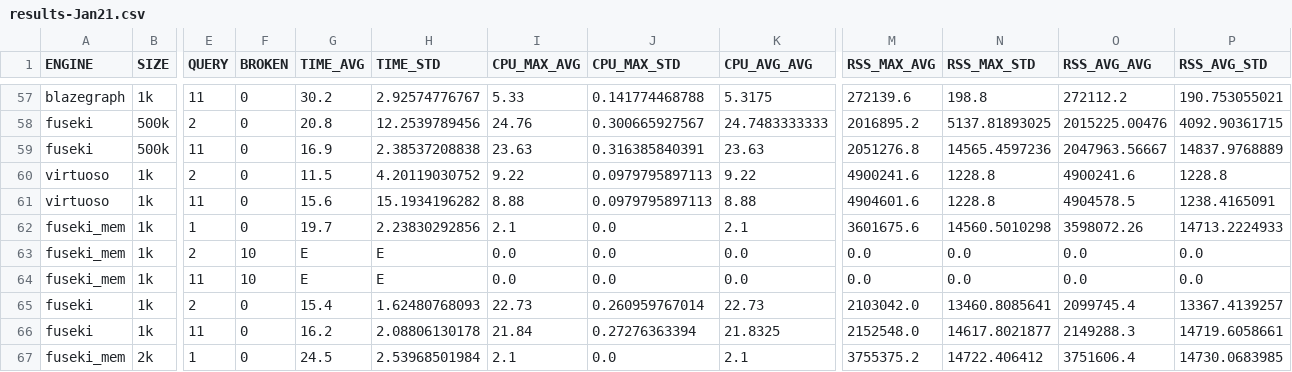
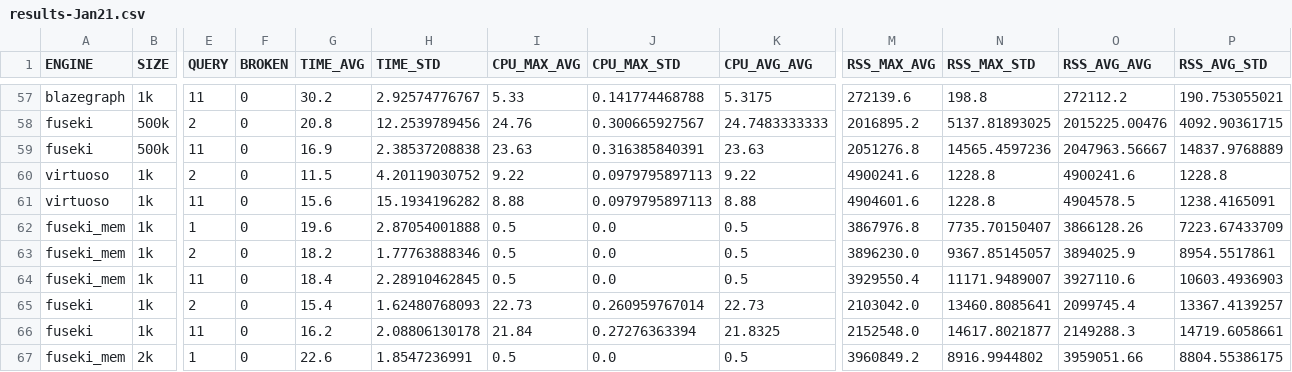
Before and after one commit to enridaga/list-benchmark, a CSV file: experiments/results-Jan21.csv, drawn as a sheet; only a part is shown, gaps mark what is left out; the diff covers the shown part only; the diff names each change by its address in the sheet, - before the commit and + after, or states it on an @@ line.

```diff
--- a/experiments/results-Jan21.csv
+++ b/experiments/results-Jan21.csv
-G62 (TIME_AVG): 19.7
+G62 (TIME_AVG): 19.6
-H62 (TIME_STD): 2.23830292856
+H62 (TIME_STD): 2.87054001888
-I62 (CPU_MAX_AVG): 2.1
+I62 (CPU_MAX_AVG): 0.5
-K62 (CPU_AVG_AVG): 2.1
+K62 (CPU_AVG_AVG): 0.5
-M62 (RSS_MAX_AVG): 3601675.6
+M62 (RSS_MAX_AVG): 3867976.8
-N62 (RSS_MAX_STD): 14560.5010298
+N62 (RSS_MAX_STD): 7735.70150407
-O62 (RSS_AVG_AVG): 3598072.26
+O62 (RSS_AVG_AVG): 3866128.26
-P62 (RSS_AVG_STD): 14713.2224933
+P62 (RSS_AVG_STD): 7223.67433709
-F63:F64 (BROKEN): 10
+F63:F64 (BROKEN): 0
-G63 (TIME_AVG): E
+G63 (TIME_AVG): 18.2
-H63 (TIME_STD): E
+H63 (TIME_STD): 1.77763888346
-I63:I64 (CPU_MAX_AVG): 0.0
+I63:I64 (CPU_MAX_AVG): 0.5
-K63:K64 (CPU_AVG_AVG): 0.0
+K63:K64 (CPU_AVG_AVG): 0.5
-M63 (RSS_MAX_AVG): 0.0
+M63 (RSS_MAX_AVG): 3896230.0
-N63 (RSS_MAX_STD): 0.0
+N63 (RSS_MAX_STD): 9367.85145057
-O63 (RSS_AVG_AVG): 0.0
+O63 (RSS_AVG_AVG): 3894025.9
-P63 (RSS_AVG_STD): 0.0
+P63 (RSS_AVG_STD): 8954.5517861
-G64 (TIME_AVG): E
+G64 (TIME_AVG): 18.4
-H64 (TIME_STD): E
+H64 (TIME_STD): 2.28910462845
-M64 (RSS_MAX_AVG): 0.0
+M64 (RSS_MAX_AVG): 3929550.4
-N64 (RSS_MAX_STD): 0.0
+N64 (RSS_MAX_STD): 11171.9489007
-O64 (RSS_AVG_AVG): 0.0
+O64 (RSS_AVG_AVG): 3927110.6
-P64 (RSS_AVG_STD): 0.0
+P64 (RSS_AVG_STD): 10603.4936903
-G67 (TIME_AVG): 24.5
+G67 (TIME_AVG): 22.6
-H67 (TIME_STD): 2.53968501984
+H67 (TIME_STD): 1.8547236991
-I67 (CPU_MAX_AVG): 2.1
+I67 (CPU_MAX_AVG): 0.5
-K67 (CPU_AVG_AVG): 2.1
+K67 (CPU_AVG_AVG): 0.5
-M67 (RSS_MAX_AVG): 3755375.2
+M67 (RSS_MAX_AVG): 3960849.2
-N67 (RSS_MAX_STD): 14722.406412
+N67 (RSS_MAX_STD): 8916.9944802
-O67 (RSS_AVG_AVG): 3751606.4
+O67 (RSS_AVG_AVG): 3959051.66
-P67 (RSS_AVG_STD): 14730.0683985
+P67 (RSS_AVG_STD): 8804.55386175
```
Also changed, not shown: 120 edited cells elsewhere in this file.
